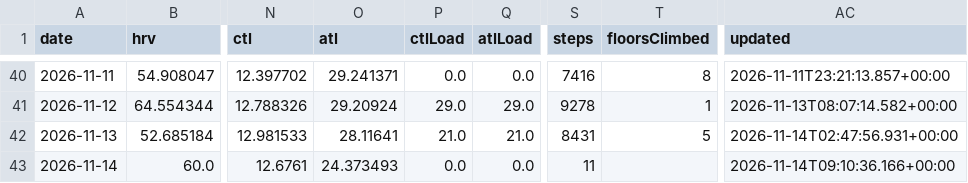
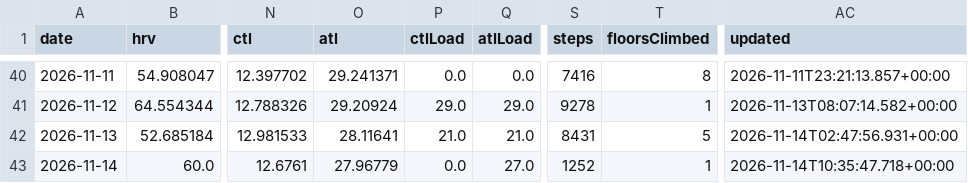
Before and after one commit to CarpetoX/garmin-recovery, a CSV file: recovery.csv, drawn as a sheet; only a part is shown, gaps mark what is left out; the diff names each change by its address in the sheet, - before the commit and + after, or states it on an @@ line.

```diff
--- a/recovery.csv
+++ b/recovery.csv
-O43 (atl): 24.373493
+O43 (atl): 27.96779
-Q43 (atlLoad): 0.0
+Q43 (atlLoad): 27.0
-S43 (steps): 11
+S43 (steps): 1252
-T43 (floorsClimbed): (empty)
+T43 (floorsClimbed): 1
-AC43 (updated): 2026-11-14T09:10:36.166+00:00
+AC43 (updated): 2026-11-14T10:35:47.718+00:00
```
Also changed, not shown: activities.csv, 5 other files.
